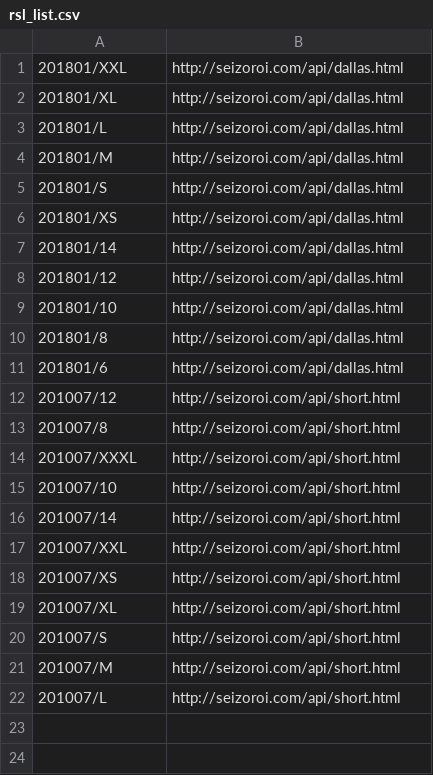
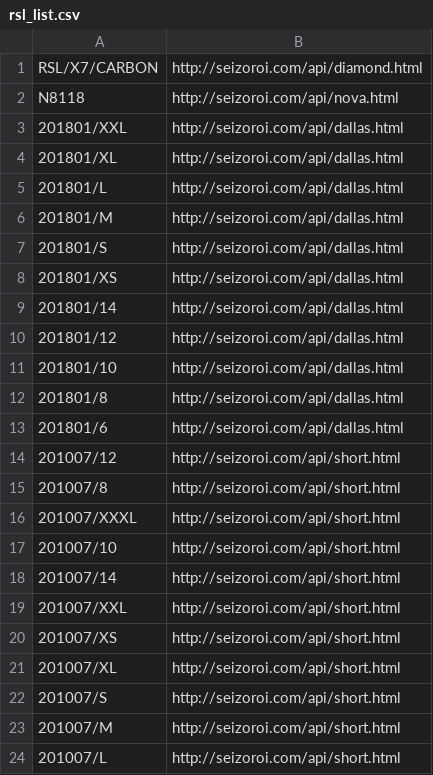
Before and after one commit to ShivamRawat0l/scraper, a CSV file: rsl_list.csv, drawn as a sheet; the diff names each change by its address in the sheet, - before the commit and + after, or states it on an @@ line.

Commit message:
added extra lines to rsl_list.csv use test.py to test

```diff
--- a/rsl_list.csv
+++ b/rsl_list.csv
+row 1: RSL/X7/CARBON | http://seizoroi.com/api/diamond.html
+row 2: N8118 | http://seizoroi.com/api/nova.html
```
Also changed, not shown: 3 other files.
